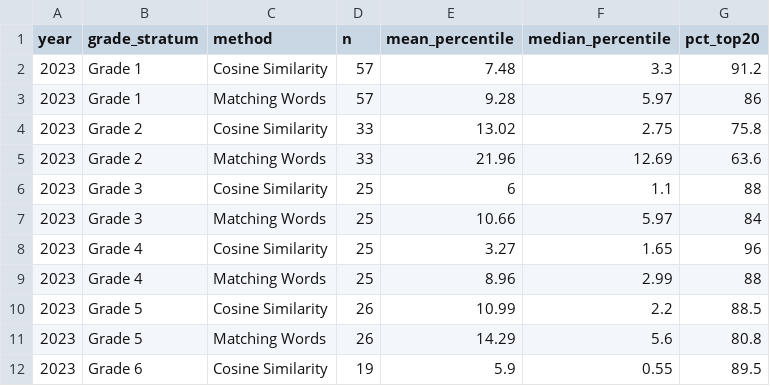
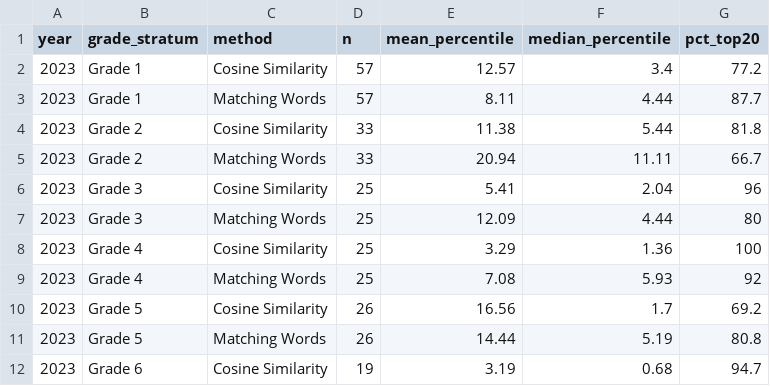
Before and after one commit to RickPack/gale-shapley-fair-matching-synthetic, a CSV file: artifacts/results_mean_percentile_by_year_grade.csv, drawn as a sheet; only a part is shown; the diff covers the shown part only.

```diff
--- a/artifacts/results_mean_percentile_by_year_grade.csv
+++ b/artifacts/results_mean_percentile_by_year_grade.csv
@@ -1,12 +1,12 @@
 year,grade_stratum,method,n,mean_percentile,median_percentile,pct_top20
-2023,Grade 1,Cosine Similarity,57,7.48,3.3,91.2
-2023,Grade 1,Matching Words,57,9.28,5.97,86
-2023,Grade 2,Cosine Similarity,33,13.02,2.75,75.8
-2023,Grade 2,Matching Words,33,21.96,12.69,63.6
-2023,Grade 3,Cosine Similarity,25,6,1.1,88
-2023,Grade 3,Matching Words,25,10.66,5.97,84
-2023,Grade 4,Cosine Similarity,25,3.27,1.65,96
-2023,Grade 4,Matching Words,25,8.96,2.99,88
-2023,Grade 5,Cosine Similarity,26,10.99,2.2,88.5
-2023,Grade 5,Matching Words,26,14.29,5.6,80.8
-2023,Grade 6,Cosine Similarity,19,5.9,0.55,89.5
+2023,Grade 1,Cosine Similarity,57,12.57,3.4,77.2
+2023,Grade 1,Matching Words,57,8.11,4.44,87.7
+2023,Grade 2,Cosine Similarity,33,11.38,5.44,81.8
+2023,Grade 2,Matching Words,33,20.94,11.11,66.7
+2023,Grade 3,Cosine Similarity,25,5.41,2.04,96
+2023,Grade 3,Matching Words,25,12.09,4.44,80
+2023,Grade 4,Cosine Similarity,25,3.29,1.36,100
+2023,Grade 4,Matching Words,25,7.08,5.93,92
+2023,Grade 5,Cosine Similarity,26,16.56,1.7,69.2
+2023,Grade 5,Matching Words,26,14.44,5.19,80.8
+2023,Grade 6,Cosine Similarity,19,3.19,0.68,94.7
```
Also changed, not shown: 108 edited cells elsewhere in this file, artifacts/results_selection_rates_by_year_grade.csv, artifacts/speed_session_headline_stats.csv, 13 other files.
